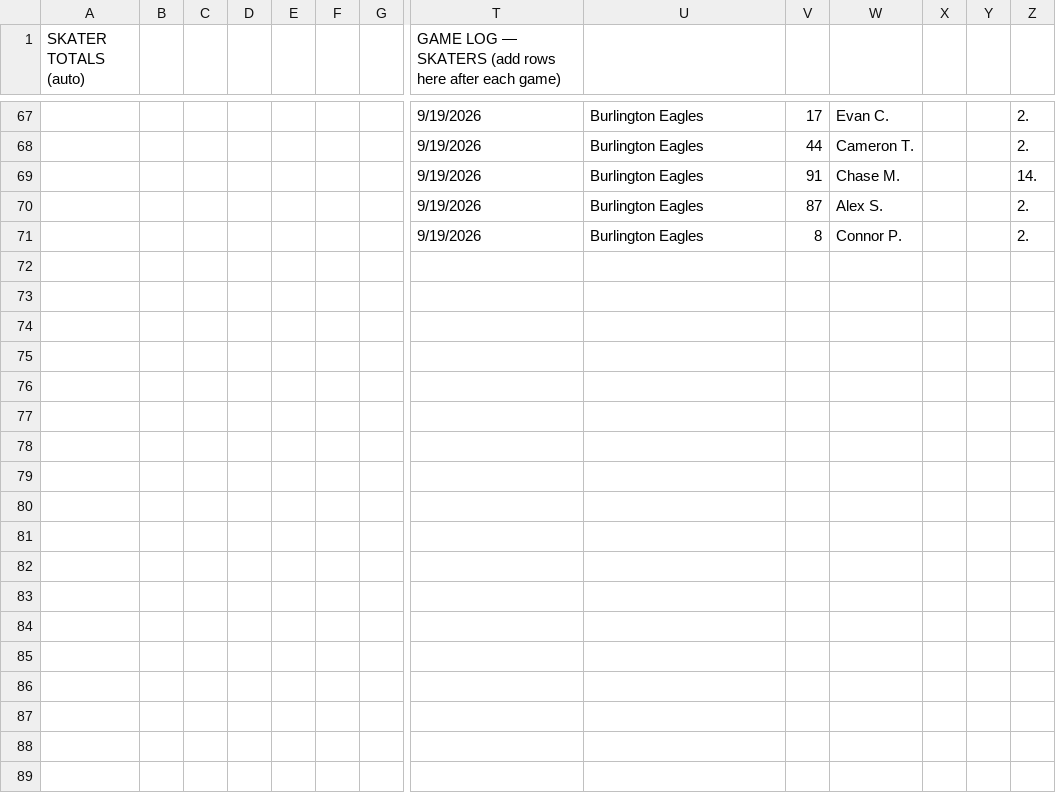
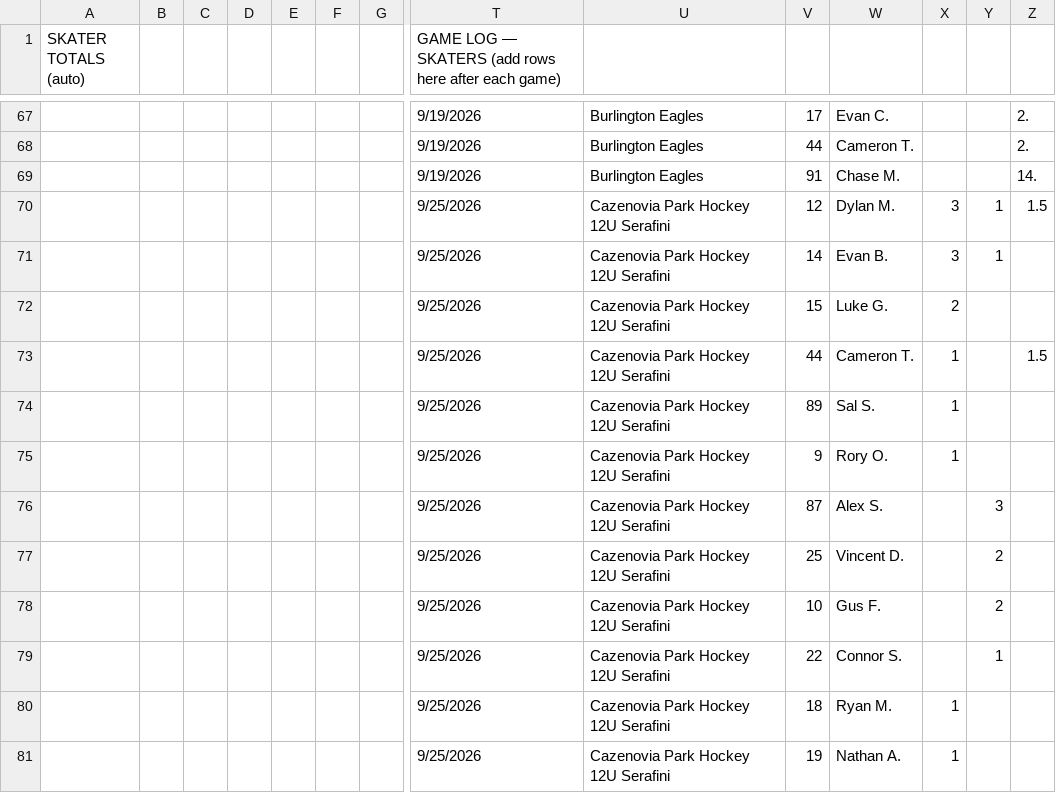
Before and after one commit to ewm/rink-report, a CSV file: docs/wswings12u/data/stats.csv, drawn as a sheet; only a part is shown, gaps mark what is left out; removed rows and columns are numbered as before the commit, all else as after; rows hold the shown columns only; the diff covers the shown part only; the diff names each change by its address in the sheet, - before the commit and + after, or states it on an @@ line.

```diff
--- a/docs/wswings12u/data/stats.csv
+++ b/docs/wswings12u/data/stats.csv
-row 70:  |  |  |  |  |  |  | 9/19/2026 | Burlington Eagles | 87 | Alex S. |  |  | 2.
-row 71:  |  |  |  |  |  |  | 9/19/2026 | Burlington Eagles | 8 | Connor P. |  |  | 2.
+row 70:  |  |  |  |  |  |  | 9/25/2026 | Cazenovia Park Hockey 12U Serafini | 12 | Dylan M. | 3 | 1 | 1.5
+row 71:  |  |  |  |  |  |  | 9/25/2026 | Cazenovia Park Hockey 12U Serafini | 14 | Evan B. | 3 | 1
+row 72:  |  |  |  |  |  |  | 9/25/2026 | Cazenovia Park Hockey 12U Serafini | 15 | Luke G. | 2
+row 73:  |  |  |  |  |  |  | 9/25/2026 | Cazenovia Park Hockey 12U Serafini | 44 | Cameron T. | 1 |  | 1.5
+row 74:  |  |  |  |  |  |  | 9/25/2026 | Cazenovia Park Hockey 12U Serafini | 89 | Sal S. | 1
+row 75:  |  |  |  |  |  |  | 9/25/2026 | Cazenovia Park Hockey 12U Serafini | 9 | Rory O. | 1
+row 76:  |  |  |  |  |  |  | 9/25/2026 | Cazenovia Park Hockey 12U Serafini | 87 | Alex S. |  | 3
+row 77:  |  |  |  |  |  |  | 9/25/2026 | Cazenovia Park Hockey 12U Serafini | 25 | Vincent D. |  | 2
+row 78:  |  |  |  |  |  |  | 9/25/2026 | Cazenovia Park Hockey 12U Serafini | 10 | Gus F. |  | 2
+row 79:  |  |  |  |  |  |  | 9/25/2026 | Cazenovia Park Hockey 12U Serafini | 22 | Connor S. |  | 1
+row 80:  |  |  |  |  |  |  | 9/25/2026 | Cazenovia Park Hockey 12U Serafini | 18 | Ryan M. | 1
+row 81:  |  |  |  |  |  |  | 9/25/2026 | Cazenovia Park Hockey 12U Serafini | 19 | Nathan A. | 1
```
Also changed, not shown: 57 edited cells elsewhere in this file, 2 other files.
